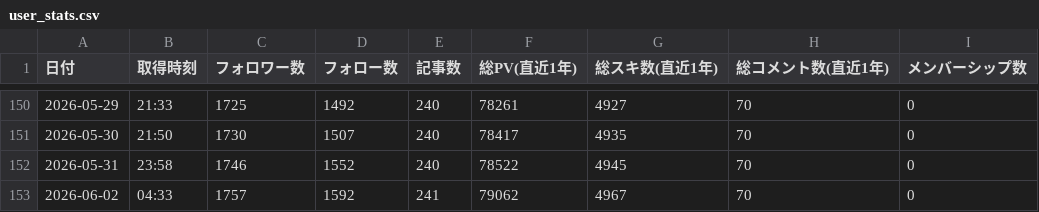
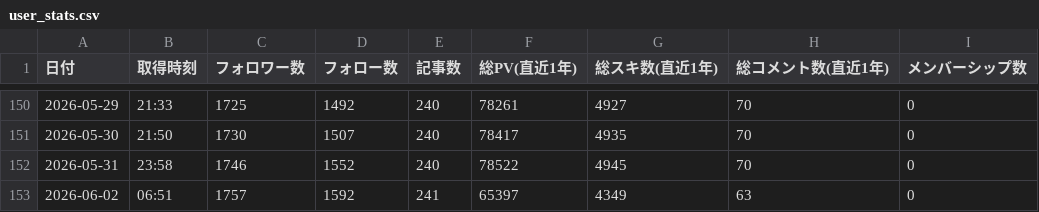
Before and after one commit to take-cmd-web/note-tracker, a CSV file: public/user_stats.csv, drawn as a sheet; only a part is shown, gaps mark what is left out.

```diff
--- a/public/user_stats.csv
+++ b/public/user_stats.csv
@@ -152,2 +152,2 @@
 2026-05-31,23:58,1746,1552,240,78522,4945,70,0
-2026-06-02,04:33,1757,1592,241,79062,4967,70,0
+2026-06-02,06:51,1757,1592,241,65397,4349,63,0
```
Also changed, not shown: 1 other file.
